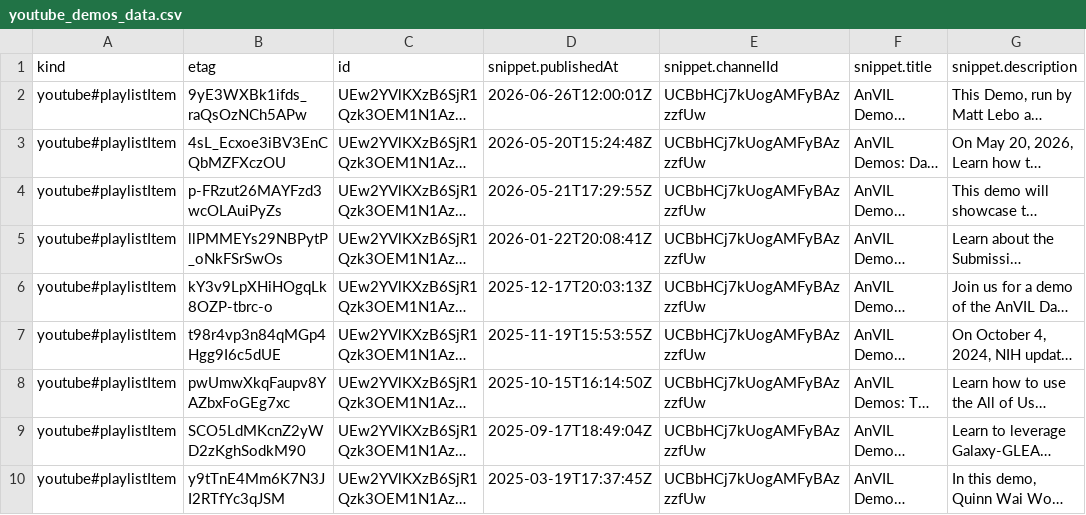
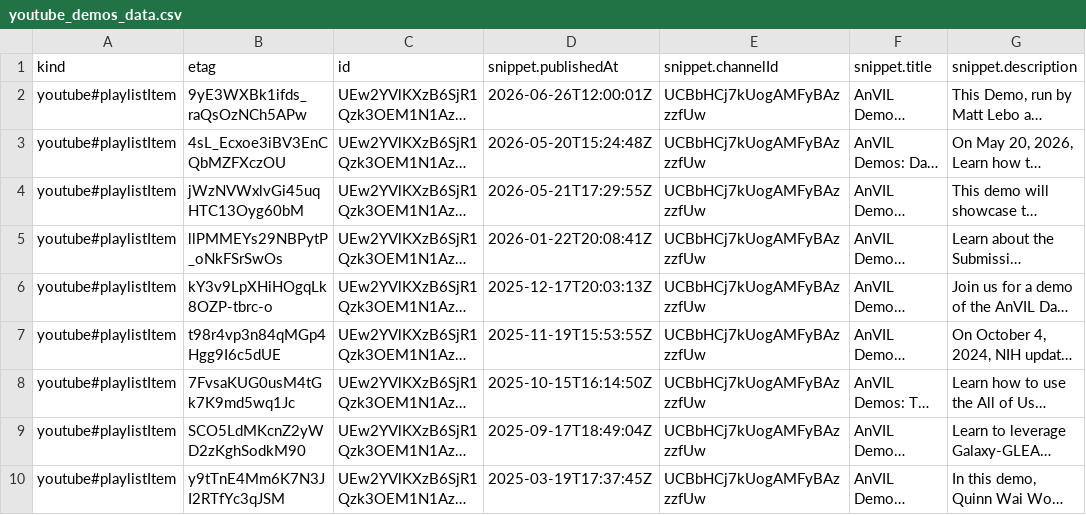
Before and after one commit to fhdsl/AnVIL_Collection, a CSV file: resources/youtube_demos_data.csv, drawn as a sheet; only a part is shown; long unchanged cells end in …; the diff names each change by its address in the sheet, - before the commit and + after, or states it on an @@ line.

```diff
--- a/resources/youtube_demos_data.csv
+++ b/resources/youtube_demos_data.csv
-B4 (etag): p-FRzut26MAYFzd3wcOLAuiPyZs
+B4 (etag): jWzNVWxlvGi45uqHTC13Oyg60bM
-B8 (etag): pwUmwXkqFaupv8YAZbxFoGEg7xc
+B8 (etag): 7FvsaKUG0usM4tGk7K9md5wq1Jc
```
Also changed, not shown: resources/collection.tsv, 1 other file.
